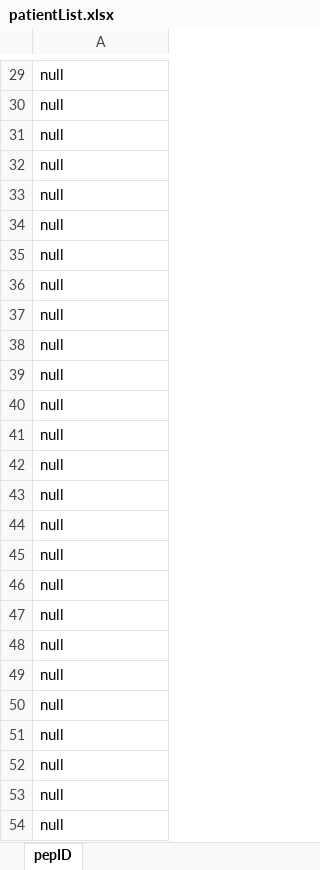
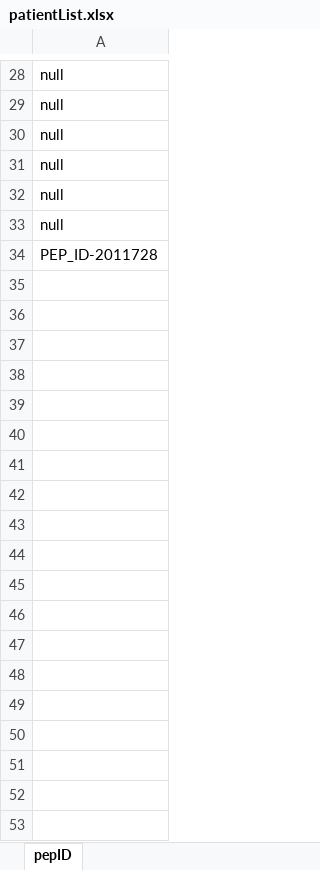
Before and after one commit to jahg117/FrameworkCucumber, an Excel workbook: src/main/java/config/excel/patientList.xlsx, sheet pepID, drawn as a sheet; only a part is shown, gaps mark what is left out; values as stored, in another font and other column widths than the file's, no borders; removed rows and columns are numbered as before the commit, all else as after; the diff covers the shown part only; the diff names each change by its address in the sheet, - before the commit and + after, or states it on an @@ line.

```diff
--- a/src/main/java/config/excel/patientList.xlsx (sheet pepID)
+++ b/src/main/java/config/excel/patientList.xlsx (sheet pepID)
-A34: null
+A34: PEP_ID-2011728
-row 36: null
-row 37: null
-row 38: null
-row 39: null
-row 40: null
-row 41: null
-row 42: null
-row 43: null
-row 44: null
-row 45: null
-row 46: null
-row 47: null
-row 48: null
-row 49: null
-row 50: null
-row 51: null
-row 52: null
-row 53: null
-row 54: null
```
Also changed, not shown: 123 removed rows elsewhere in this sheet, 2 other files.
